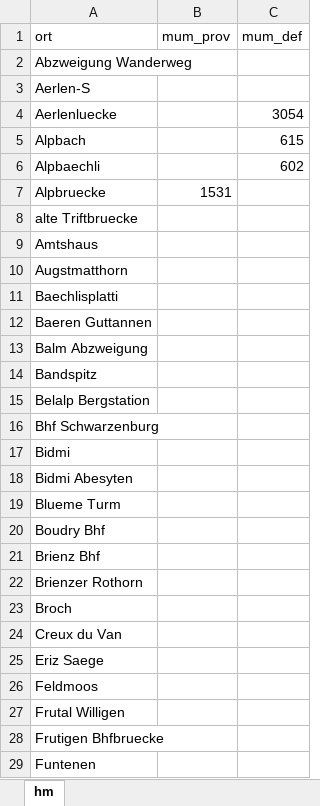
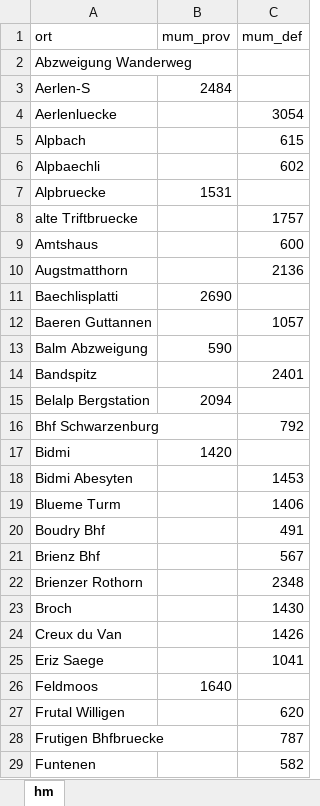
Before and after one commit to rufi77/running, an Excel workbook: data/hm.xlsx, sheet hm, drawn as a sheet; only a part is shown; values as stored, in another font and other column widths than the file's, no borders; the diff covers the shown part only; the diff names each change by its address in the sheet, - before the commit and + after, or states it on an @@ line.

```diff
--- a/data/hm.xlsx (sheet hm)
+++ b/data/hm.xlsx (sheet hm)
-B3 (mum_prov): (empty)
+B3 (mum_prov): 2484
-C8 (mum_def): (empty)
+C8 (mum_def): 1757
-C9 (mum_def): (empty)
+C9 (mum_def): 600
-C10 (mum_def): (empty)
+C10 (mum_def): 2136
-B11 (mum_prov): (empty)
+B11 (mum_prov): 2690
-C12 (mum_def): (empty)
+C12 (mum_def): 1057
-B13 (mum_prov): (empty)
+B13 (mum_prov): 590
-C14 (mum_def): (empty)
+C14 (mum_def): 2401
-B15 (mum_prov): (empty)
+B15 (mum_prov): 2094
-C16 (mum_def): (empty)
+C16 (mum_def): 792
-B17 (mum_prov): (empty)
+B17 (mum_prov): 1420
-C18 (mum_def): (empty)
+C18 (mum_def): 1453
-C19 (mum_def): (empty)
+C19 (mum_def): 1406
-C20 (mum_def): (empty)
+C20 (mum_def): 491
-C21 (mum_def): (empty)
+C21 (mum_def): 567
-C22 (mum_def): (empty)
+C22 (mum_def): 2348
-C23 (mum_def): (empty)
+C23 (mum_def): 1430
-C24 (mum_def): (empty)
+C24 (mum_def): 1426
-C25 (mum_def): (empty)
+C25 (mum_def): 1041
-B26 (mum_prov): (empty)
+B26 (mum_prov): 1640
-C27 (mum_def): (empty)
+C27 (mum_def): 620
-C28 (mum_def): (empty)
+C28 (mum_def): 787
-C29 (mum_def): (empty)
+C29 (mum_def): 582
```
Also changed, not shown: 72 edited cells elsewhere in this sheet, 12 other files.
